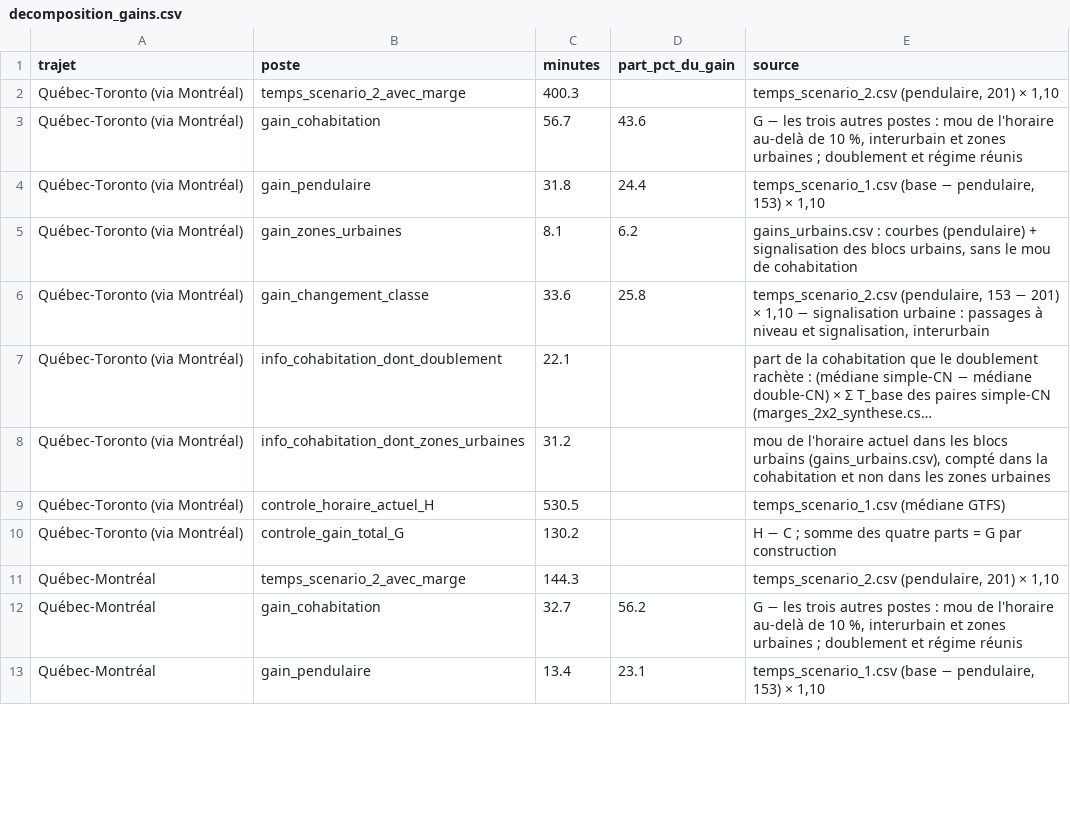
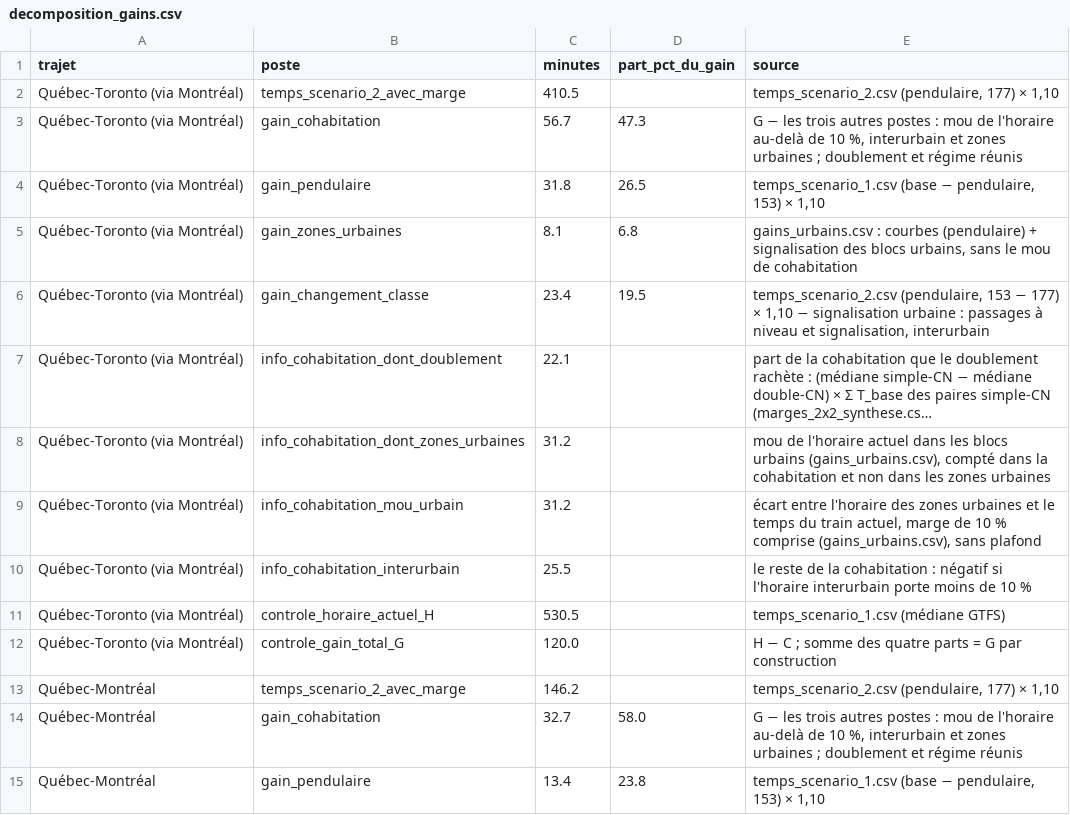
Before and after one commit to Vincent53212/corridor-via-rapport-minimal, a CSV file: livrables/decomposition_gains.csv, drawn as a sheet; only a part is shown; long unchanged cells end in …; addresses are those after the commit; the diff covers the shown part only; the diff names each change by its address in the sheet, - before the commit and + after, or states it on an @@ line.

```diff
--- a/livrables/decomposition_gains.csv
+++ b/livrables/decomposition_gains.csv
-C2 (minutes): 400.3
+C2 (minutes): 410.5
-E2 (source): temps_scenario_2.csv (pendulaire, 201) × 1,10
+E2 (source): temps_scenario_2.csv (pendulaire, 177) × 1,10
-D3 (part_pct_du_gain): 43.6
+D3 (part_pct_du_gain): 47.3
-D4 (part_pct_du_gain): 24.4
+D4 (part_pct_du_gain): 26.5
-D5 (part_pct_du_gain): 6.2
+D5 (part_pct_du_gain): 6.8
-C6 (minutes): 33.6
+C6 (minutes): 23.4
-D6 (part_pct_du_gain): 25.8
+D6 (part_pct_du_gain): 19.5
-E6 (source): …153 − 201) × 1,10…
+E6 (source): …153 − 177) × 1,10…
+row 9: Québec-Toronto (via Montréal) | info_cohabitation_mou_urbain | 31.2 |  | écart entre l'horaire des zones urbaines et le temps du train actuel, marge de 10 % comprise (gains_urbains.csv), sans plafond
+row 10: Québec-Toronto (via Montréal) | info_cohabitation_interurbain | 25.5 |  | le reste de la cohabitation : négatif si l'horaire interurbain porte moins de 10 %
-C12 (minutes): 130.2
+C12 (minutes): 120.0
-C13 (minutes): 144.3
+C13 (minutes): 146.2
-E13 (source): temps_scenario_2.csv (pendulaire, 201) × 1,10
+E13 (source): temps_scenario_2.csv (pendulaire, 177) × 1,10
-D14 (part_pct_du_gain): 56.2
+D14 (part_pct_du_gain): 58.0
-D15 (part_pct_du_gain): 23.1
+D15 (part_pct_du_gain): 23.8
```
Also changed, not shown: 6 added rows and 23 edited cells elsewhere in this file, livrables/etapes_temps.csv, livrables/gains_urbains.csv, 34 other files.
